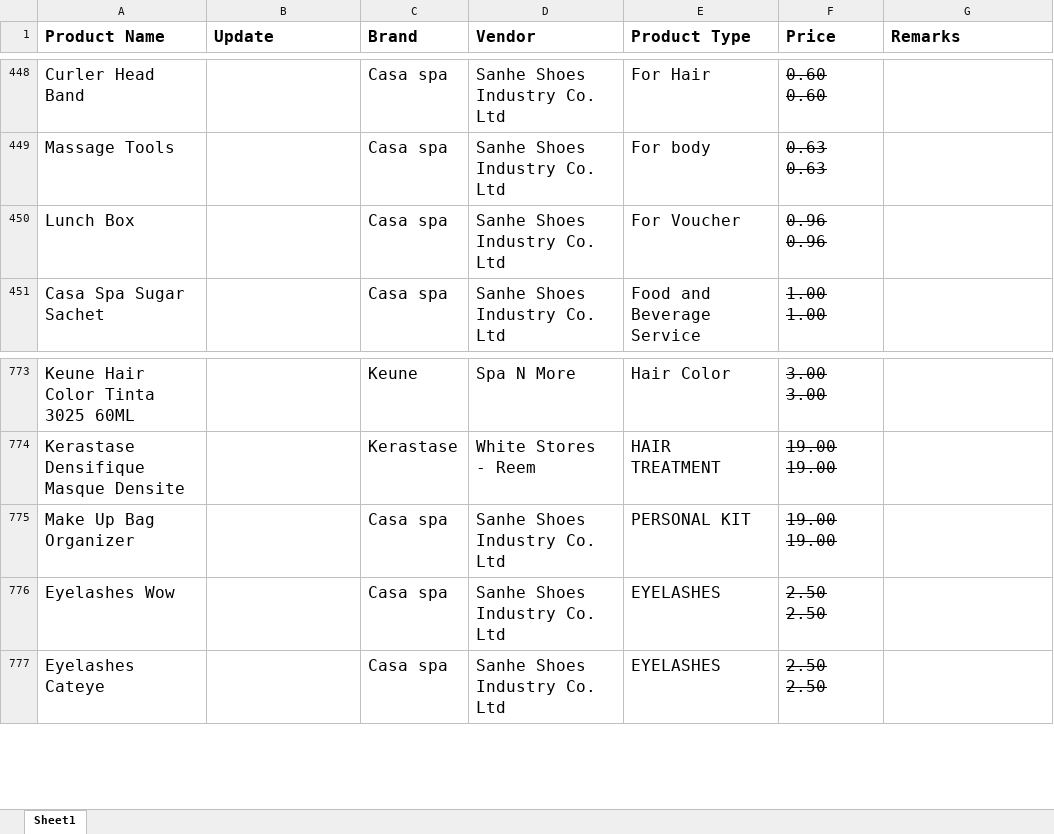
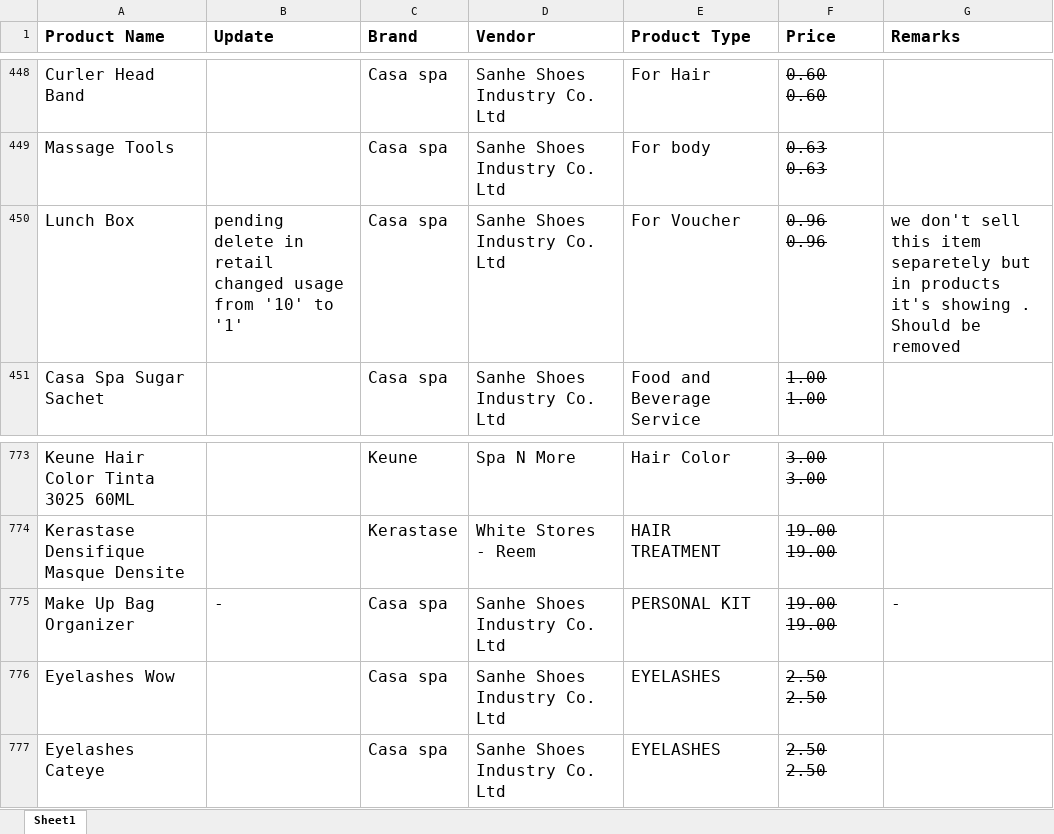
Before and after one commit to Mostafa-El-Masry/Note-Book, an Excel workbook: Updating Products.xlsx, sheet Sheet1, drawn as a sheet; only a part is shown, gaps mark what is left out; values as stored, in another font and other column widths than the file's, no borders; table styles not drawn; ↵ is a line break in a cell; the diff covers the shown part only; the diff names each change by its address in the sheet, - before the commit and + after, or states it on an @@ line.

```diff
--- a/Updating Products.xlsx (sheet Sheet1)
+++ b/Updating Products.xlsx (sheet Sheet1)
-B450 (Update): (empty)
+B450 (Update): pending delete in retail ↵ changed usage from '10' to '1'
-G450 (Remarks): (empty)
+G450 (Remarks): we don't sell this item separetely but in products it's showing . Should be removed
-B775 (Update): (empty)
+B775 (Update): -
-G775 (Remarks): (empty)
+G775 (Remarks): -
```
Also changed, not shown: 1 added row and 52 edited cells elsewhere in this sheet.
